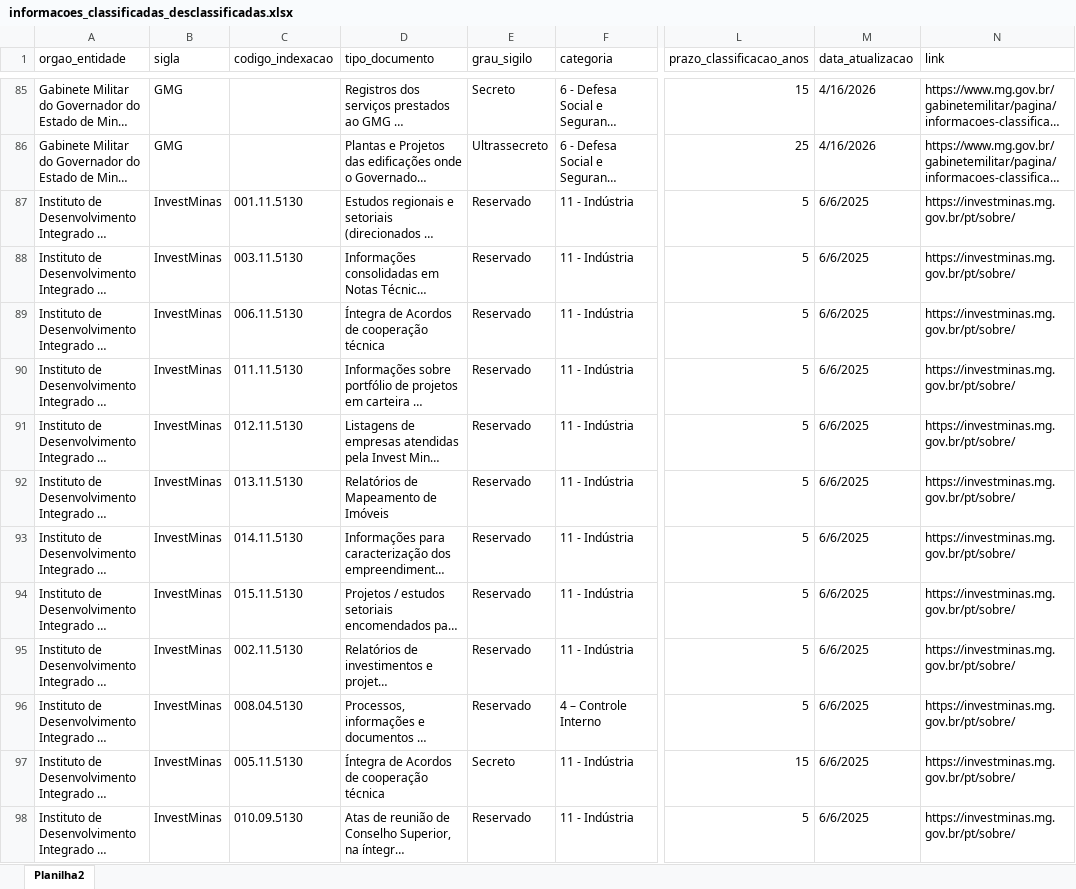
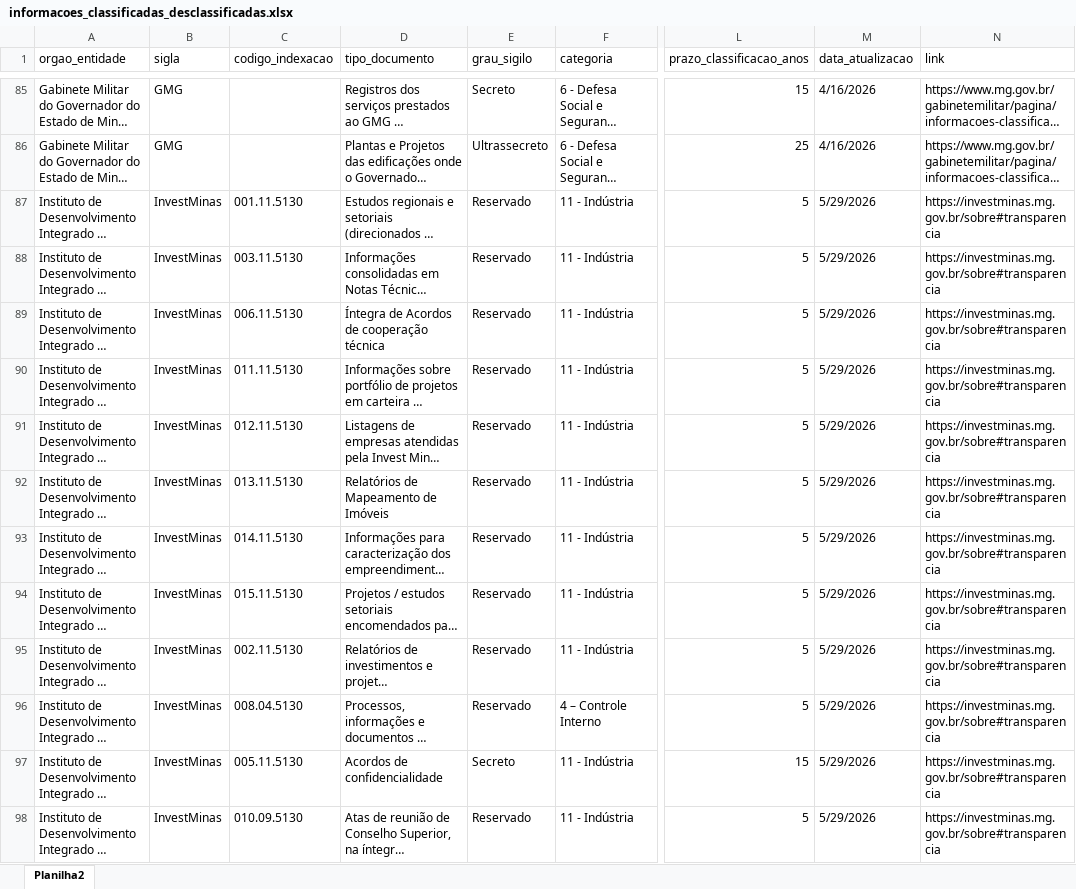
Before and after one commit to transparencia-mg/portal_informacoes_classificadas, an Excel workbook: upload/informacoes_classificadas_desclassificadas.xlsx, sheet Planilha2, drawn as a sheet; only a part is shown, gaps mark what is left out; long unchanged cells end in …; values as stored, in another font and other column widths than the file's, no cell formats; conditional formats not drawn; the diff covers the shown part only; the diff names each change by its address in the sheet, - before the commit and + after, or states it on an @@ line.

Commit message:
Add files via upload

```diff
--- a/upload/informacoes_classificadas_desclassificadas.xlsx (sheet Planilha2)
+++ b/upload/informacoes_classificadas_desclassificadas.xlsx (sheet Planilha2)
-M87:M98 (data_atualizacao): 6/6/2025
+M87:M98 (data_atualizacao): 5/29/2026
-N87:N98 (link): https://investminas.mg.gov.br/pt/sobre/
+N87:N98 (link): https://investminas.mg.gov.br/sobre#transparencia
-D97 (tipo_documento): Íntegra de Acordos de cooperação técnica
+D97 (tipo_documento): Acordos de confidencialidade
```
Also changed, not shown: 30 added rows and 182 edited cells elsewhere in this sheet, cell formats, upload/orgao_sem_informacoes_classificadas.xlsx.
